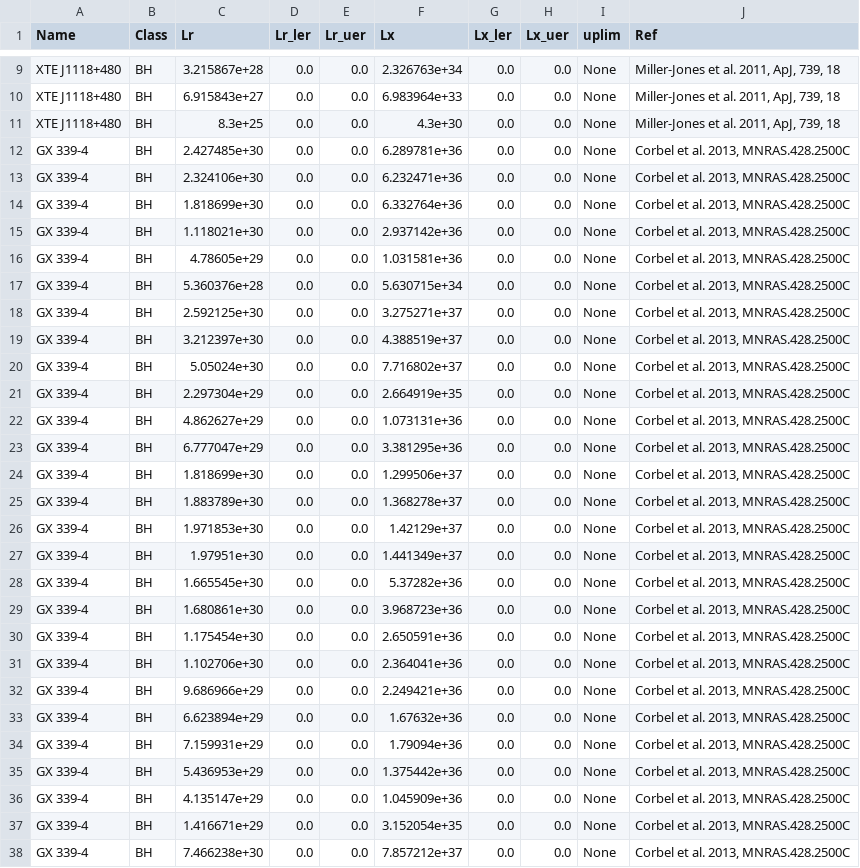
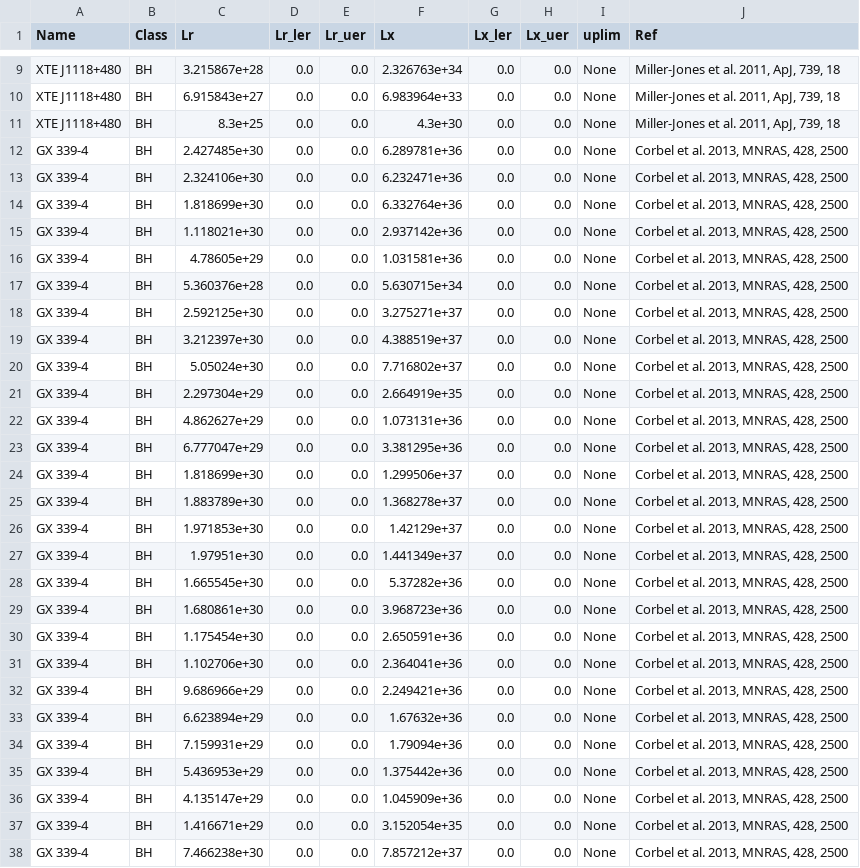
Before and after one commit to bersavosh/XRB-LrLx_pub, a CSV file: lrlx_data.csv, drawn as a sheet; only a part is shown, gaps mark what is left out; the diff covers the shown part only.

```diff
--- a/lrlx_data.csv
+++ b/lrlx_data.csv
@@ -11,28 +11,28 @@ XTE J1118+480,BH,6.915843e+27,0.0,0.0,6.983964e+33,0.0,0.0,None,"Miller-Jones et
 XTE J1118+480,BH,8.3e+25,0.0,0.0,4.3e+30,0.0,0.0,None,"Miller-Jones et al. 2011, ApJ, 739, 18"
-GX 339-4,BH,2.427485e+30,0.0,0.0,6.289781e+36,0.0,0.0,None,"Corbel et al. 2013, MNRAS.428.2500C"
-GX 339-4,BH,2.324106e+30,0.0,0.0,6.232471e+36,0.0,0.0,None,"Corbel et al. 2013, MNRAS.428.2500C"
-GX 339-4,BH,1.818699e+30,0.0,0.0,6.332764e+36,0.0,0.0,None,"Corbel et al. 2013, MNRAS.428.2500C"
-GX 339-4,BH,1.118021e+30,0.0,0.0,2.937142e+36,0.0,0.0,None,"Corbel et al. 2013, MNRAS.428.2500C"
-GX 339-4,BH,4.78605e+29,0.0,0.0,1.031581e+36,0.0,0.0,None,"Corbel et al. 2013, MNRAS.428.2500C"
-GX 339-4,BH,5.360376e+28,0.0,0.0,5.630715e+34,0.0,0.0,None,"Corbel et al. 2013, MNRAS.428.2500C"
-GX 339-4,BH,2.592125e+30,0.0,0.0,3.275271e+37,0.0,0.0,None,"Corbel et al. 2013, MNRAS.428.2500C"
-GX 339-4,BH,3.212397e+30,0.0,0.0,4.388519e+37,0.0,0.0,None,"Corbel et al. 2013, MNRAS.428.2500C"
-GX 339-4,BH,5.05024e+30,0.0,0.0,7.716802e+37,0.0,0.0,None,"Corbel et al. 2013, MNRAS.428.2500C"
-GX 339-4,BH,2.297304e+29,0.0,0.0,2.664919e+35,0.0,0.0,None,"Corbel et al. 2013, MNRAS.428.2500C"
-GX 339-4,BH,4.862627e+29,0.0,0.0,1.073131e+36,0.0,0.0,None,"Corbel et al. 2013, MNRAS.428.2500C"
-GX 339-4,BH,6.777047e+29,0.0,0.0,3.381295e+36,0.0,0.0,None,"Corbel et al. 2013, MNRAS.428.2500C"
-GX 339-4,BH,1.818699e+30,0.0,0.0,1.299506e+37,0.0,0.0,None,"Corbel et al. 2013, MNRAS.428.2500C"
-GX 339-4,BH,1.883789e+30,0.0,0.0,1.368278e+37,0.0,0.0,None,"Corbel et al. 2013, MNRAS.428.2500C"
-GX 339-4,BH,1.971853e+30,0.0,0.0,1.42129e+37,0.0,0.0,None,"Corbel et al. 2013, MNRAS.428.2500C"
-GX 339-4,BH,1.97951e+30,0.0,0.0,1.441349e+37,0.0,0.0,None,"Corbel et al. 2013, MNRAS.428.2500C"
-GX 339-4,BH,1.665545e+30,0.0,0.0,5.37282e+36,0.0,0.0,None,"Corbel et al. 2013, MNRAS.428.2500C"
-GX 339-4,BH,1.680861e+30,0.0,0.0,3.968723e+36,0.0,0.0,None,"Corbel et al. 2013, MNRAS.428.2500C"
-GX 339-4,BH,1.175454e+30,0.0,0.0,2.650591e+36,0.0,0.0,None,"Corbel et al. 2013, MNRAS.428.2500C"
-GX 339-4,BH,1.102706e+30,0.0,0.0,2.364041e+36,0.0,0.0,None,"Corbel et al. 2013, MNRAS.428.2500C"
-GX 339-4,BH,9.686966e+29,0.0,0.0,2.249421e+36,0.0,0.0,None,"Corbel et al. 2013, MNRAS.428.2500C"
-GX 339-4,BH,6.623894e+29,0.0,0.0,1.67632e+36,0.0,0.0,None,"Corbel et al. 2013, MNRAS.428.2500C"
-GX 339-4,BH,7.159931e+29,0.0,0.0,1.79094e+36,0.0,0.0,None,"Corbel et al. 2013, MNRAS.428.2500C"
-GX 339-4,BH,5.436953e+29,0.0,0.0,1.375442e+36,0.0,0.0,None,"Corbel et al. 2013, MNRAS.428.2500C"
-GX 339-4,BH,4.135147e+29,0.0,0.0,1.045909e+36,0.0,0.0,None,"Corbel et al. 2013, MNRAS.428.2500C"
-GX 339-4,BH,1.416671e+29,0.0,0.0,3.152054e+35,0.0,0.0,None,"Corbel et al. 2013, MNRAS.428.2500C"
-GX 339-4,BH,7.466238e+30,0.0,0.0,7.857212e+37,0.0,0.0,None,"Corbel et al. 2013, MNRAS.428.2500C"
+GX 339-4,BH,2.427485e+30,0.0,0.0,6.289781e+36,0.0,0.0,None,"Corbel et al. 2013, MNRAS, 428, 2500"
+GX 339-4,BH,2.324106e+30,0.0,0.0,6.232471e+36,0.0,0.0,None,"Corbel et al. 2013, MNRAS, 428, 2500"
+GX 339-4,BH,1.818699e+30,0.0,0.0,6.332764e+36,0.0,0.0,None,"Corbel et al. 2013, MNRAS, 428, 2500"
+GX 339-4,BH,1.118021e+30,0.0,0.0,2.937142e+36,0.0,0.0,None,"Corbel et al. 2013, MNRAS, 428, 2500"
+GX 339-4,BH,4.78605e+29,0.0,0.0,1.031581e+36,0.0,0.0,None,"Corbel et al. 2013, MNRAS, 428, 2500"
+GX 339-4,BH,5.360376e+28,0.0,0.0,5.630715e+34,0.0,0.0,None,"Corbel et al. 2013, MNRAS, 428, 2500"
+GX 339-4,BH,2.592125e+30,0.0,0.0,3.275271e+37,0.0,0.0,None,"Corbel et al. 2013, MNRAS, 428, 2500"
+GX 339-4,BH,3.212397e+30,0.0,0.0,4.388519e+37,0.0,0.0,None,"Corbel et al. 2013, MNRAS, 428, 2500"
+GX 339-4,BH,5.05024e+30,0.0,0.0,7.716802e+37,0.0,0.0,None,"Corbel et al. 2013, MNRAS, 428, 2500"
+GX 339-4,BH,2.297304e+29,0.0,0.0,2.664919e+35,0.0,0.0,None,"Corbel et al. 2013, MNRAS, 428, 2500"
+GX 339-4,BH,4.862627e+29,0.0,0.0,1.073131e+36,0.0,0.0,None,"Corbel et al. 2013, MNRAS, 428, 2500"
+GX 339-4,BH,6.777047e+29,0.0,0.0,3.381295e+36,0.0,0.0,None,"Corbel et al. 2013, MNRAS, 428, 2500"
+GX 339-4,BH,1.818699e+30,0.0,0.0,1.299506e+37,0.0,0.0,None,"Corbel et al. 2013, MNRAS, 428, 2500"
+GX 339-4,BH,1.883789e+30,0.0,0.0,1.368278e+37,0.0,0.0,None,"Corbel et al. 2013, MNRAS, 428, 2500"
+GX 339-4,BH,1.971853e+30,0.0,0.0,1.42129e+37,0.0,0.0,None,"Corbel et al. 2013, MNRAS, 428, 2500"
+GX 339-4,BH,1.97951e+30,0.0,0.0,1.441349e+37,0.0,0.0,None,"Corbel et al. 2013, MNRAS, 428, 2500"
+GX 339-4,BH,1.665545e+30,0.0,0.0,5.37282e+36,0.0,0.0,None,"Corbel et al. 2013, MNRAS, 428, 2500"
+GX 339-4,BH,1.680861e+30,0.0,0.0,3.968723e+36,0.0,0.0,None,"Corbel et al. 2013, MNRAS, 428, 2500"
+GX 339-4,BH,1.175454e+30,0.0,0.0,2.650591e+36,0.0,0.0,None,"Corbel et al. 2013, MNRAS, 428, 2500"
+GX 339-4,BH,1.102706e+30,0.0,0.0,2.364041e+36,0.0,0.0,None,"Corbel et al. 2013, MNRAS, 428, 2500"
+GX 339-4,BH,9.686966e+29,0.0,0.0,2.249421e+36,0.0,0.0,None,"Corbel et al. 2013, MNRAS, 428, 2500"
+GX 339-4,BH,6.623894e+29,0.0,0.0,1.67632e+36,0.0,0.0,None,"Corbel et al. 2013, MNRAS, 428, 2500"
+GX 339-4,BH,7.159931e+29,0.0,0.0,1.79094e+36,0.0,0.0,None,"Corbel et al. 2013, MNRAS, 428, 2500"
+GX 339-4,BH,5.436953e+29,0.0,0.0,1.375442e+36,0.0,0.0,None,"Corbel et al. 2013, MNRAS, 428, 2500"
+GX 339-4,BH,4.135147e+29,0.0,0.0,1.045909e+36,0.0,0.0,None,"Corbel et al. 2013, MNRAS, 428, 2500"
+GX 339-4,BH,1.416671e+29,0.0,0.0,3.152054e+35,0.0,0.0,None,"Corbel et al. 2013, MNRAS, 428, 2500"
+GX 339-4,BH,7.466238e+30,0.0,0.0,7.857212e+37,0.0,0.0,None,"Corbel et al. 2013, MNRAS, 428, 2500"
```
Also changed, not shown: 1 added row and 48 edited cells elsewhere in this file, 2 other files.
